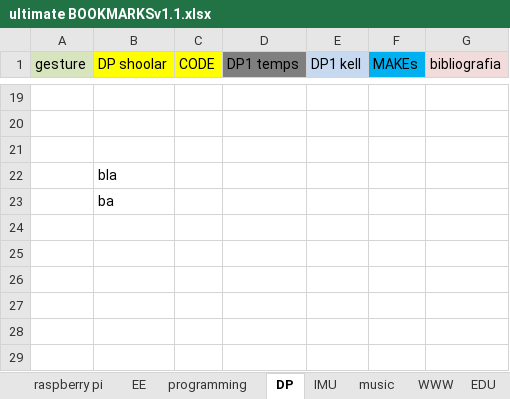
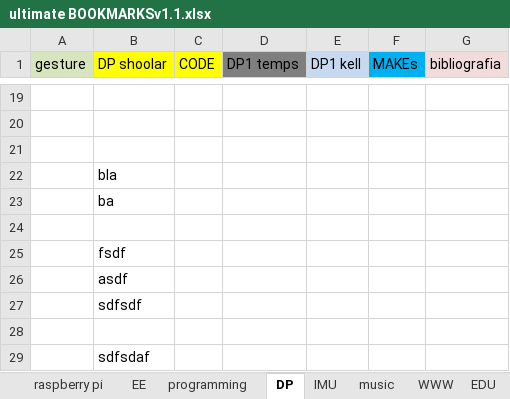
Before and after one commit to artiny/bookmars, an Excel workbook: ultimate BOOKMARKSv1.1.xlsx, sheet DP, drawn as a sheet; only a part is shown, gaps mark what is left out; values as stored, in another font and other column widths than the file's, no borders; the diff names each change by its address in the sheet, - before the commit and + after, or states it on an @@ line.

Commit message:
dsfa
sdf

```diff
--- a/ultimate BOOKMARKSv1.1.xlsx (sheet DP)
+++ b/ultimate BOOKMARKSv1.1.xlsx (sheet DP)
+row 24: (empty)
+row 25:  | fsdf
+row 26:  | asdf
+row 27:  | sdfsdf
+row 28: (empty)
+row 29:  | sdfsdaf
```
